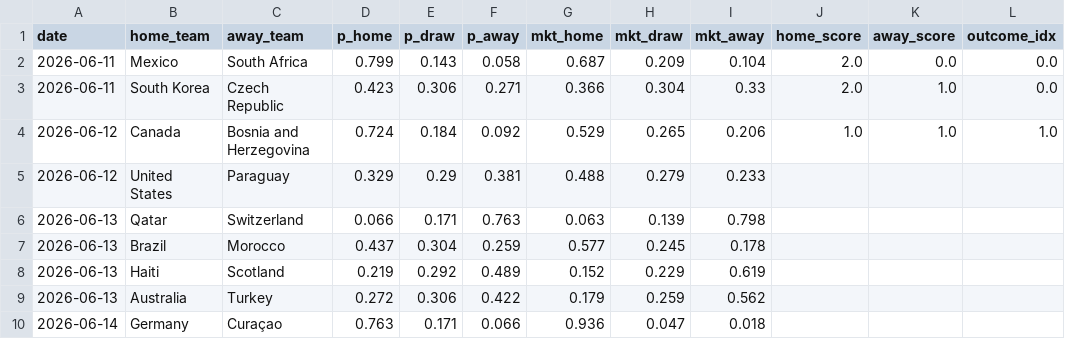
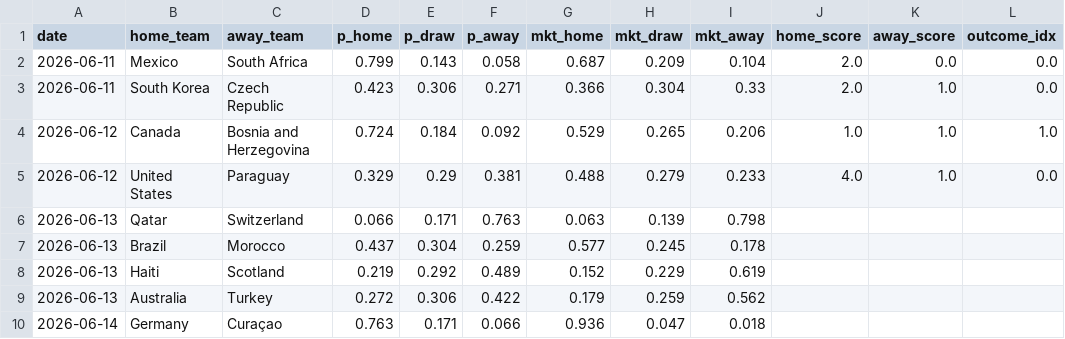
Before and after one commit to dorbarda/worldcup2026mode, a CSV file: data/external/wc2026_forward_log.csv, drawn as a sheet; only a part is shown.

```diff
--- a/data/external/wc2026_forward_log.csv
+++ b/data/external/wc2026_forward_log.csv
@@ -4,3 +4,3 @@ date,home_team,away_team,p_home,p_draw,p_away,mkt_home,mkt_draw,mkt_away,home_sc
 2026-06-12,Canada,Bosnia and Herzegovina,0.724,0.184,0.092,0.529,0.265,0.206,1.0,1.0,1.0
-2026-06-12,United States,Paraguay,0.329,0.29,0.381,0.488,0.279,0.233,,,
+2026-06-12,United States,Paraguay,0.329,0.29,0.381,0.488,0.279,0.233,4.0,1.0,0.0
 2026-06-13,Qatar,Switzerland,0.066,0.171,0.763,0.063,0.139,0.798,,,
```
Also changed, not shown: reports/wc2026_predictions.csv, 3 other files.
